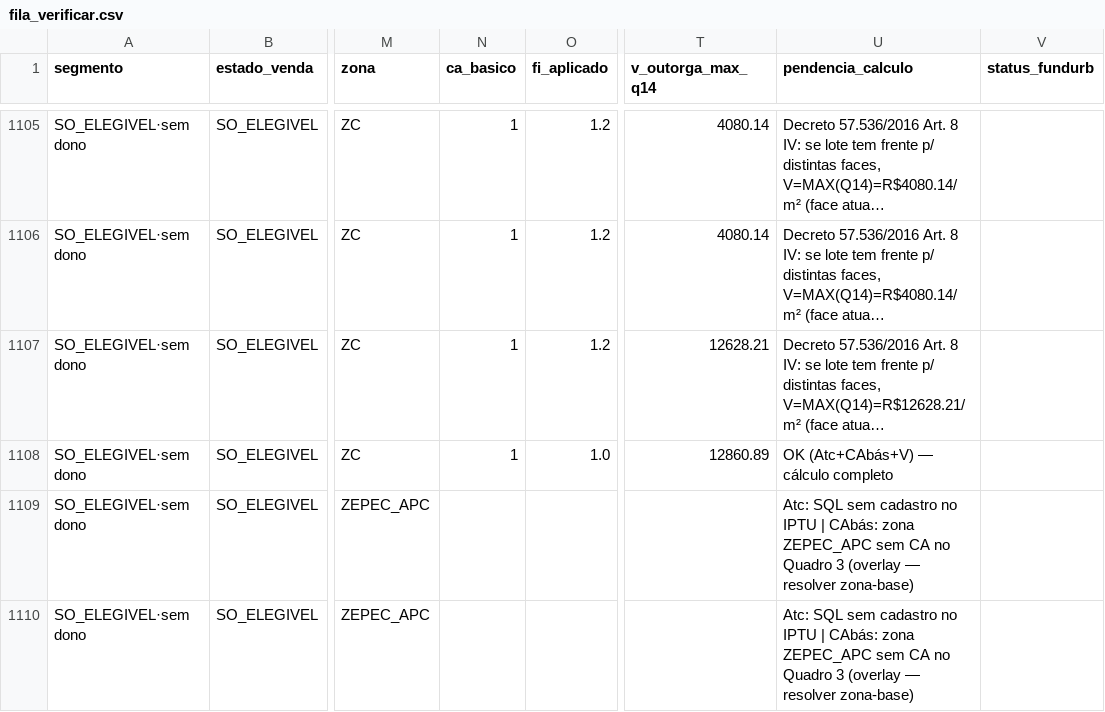
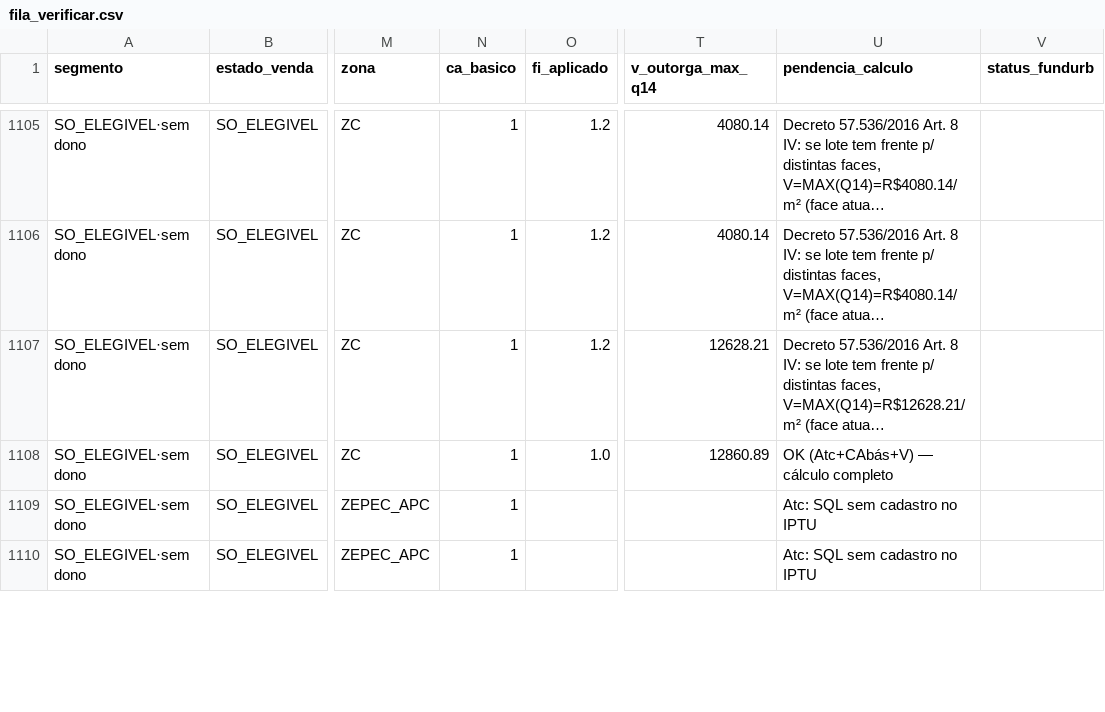
Before and after one commit to bitsuki1/potencial-urbano-unidade-de-negocios, a CSV file: zepec/ferramenta/fila_verificar.csv, drawn as a sheet; only a part is shown, gaps mark what is left out; long unchanged cells end in …; the diff covers the shown part only; the diff names each change by its address in the sheet, - before the commit and + after, or states it on an @@ line.

```diff
--- a/zepec/ferramenta/fila_verificar.csv
+++ b/zepec/ferramenta/fila_verificar.csv
-N1109:N1110 (ca_basico): (empty)
+N1109:N1110 (ca_basico): 1
-U1109:U1110 (pendencia_calculo): …no IPTU | CAbás: zona ZEPEC_APC sem CA no Quadro 3 (overlay — resolver zona-base)
+U1109:U1110 (pendencia_calculo): …no IPTU
```
Also changed, not shown: 22 edited cells elsewhere in this file, zepec/oficial/zona_por_cedente.csv, 7 other files.
